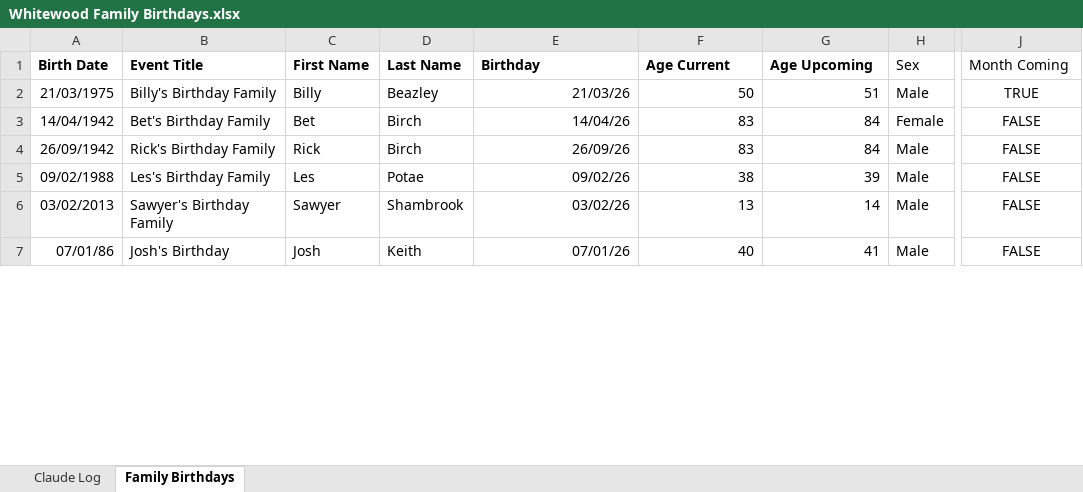
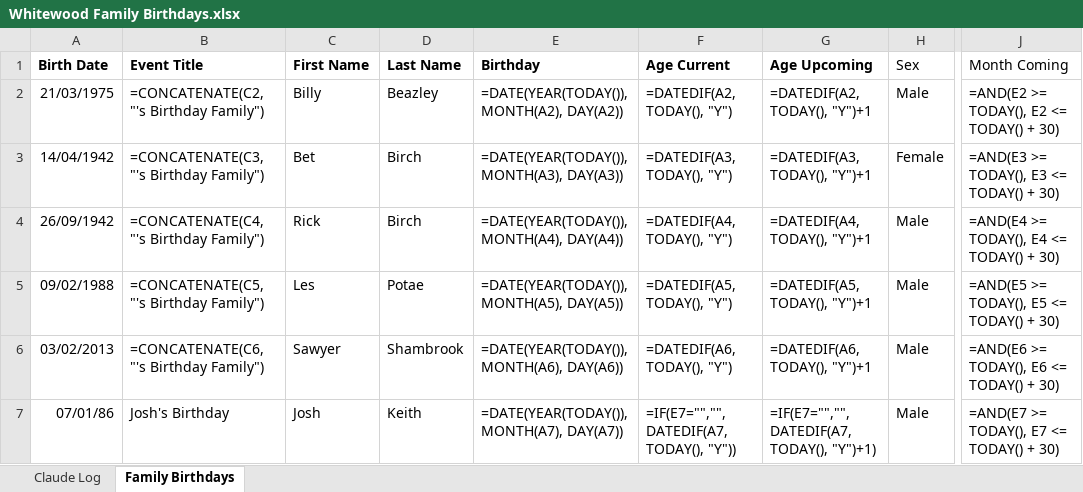
Before and after one commit to tysonwhitewood/family-hq, an Excel workbook: data/Whitewood Family Birthdays.xlsx, sheet Family Birthdays, drawn as a sheet; only a part is shown, gaps mark what is left out; values as stored, in another font and other column widths than the file's, no borders; formulas without a stored value are shown as written; the diff covers the shown part only; the diff names each change by its address in the sheet, - before the commit and + after, or states it on an @@ line.

```diff
--- a/data/Whitewood Family Birthdays.xlsx (sheet Family Birthdays)
+++ b/data/Whitewood Family Birthdays.xlsx (sheet Family Birthdays)
-B2 (Event Title): Billy's Birthday Family
+B2 (Event Title): =CONCATENATE(C2, "'s Birthday Family")
-E2 (Birthday): 21/03/26
+E2 (Birthday): =DATE(YEAR(TODAY()), MONTH(A2), DAY(A2))
-F2 (Age Current): 50
+F2 (Age Current): =DATEDIF(A2, TODAY(), "Y")
-G2 (Age Upcoming): 51
+G2 (Age Upcoming): =DATEDIF(A2, TODAY(), "Y")+1
-J2 (Month Coming): TRUE
+J2 (Month Coming): =AND(E2 >= TODAY(), E2 <= TODAY() + 30)
-J2:J7 alignment: center
+J2:J7 alignment: left
-B3 (Event Title): Bet's Birthday Family
+B3 (Event Title): =CONCATENATE(C3, "'s Birthday Family")
-E3 (Birthday): 14/04/26
+E3 (Birthday): =DATE(YEAR(TODAY()), MONTH(A3), DAY(A3))
-F3 (Age Current): 83
+F3 (Age Current): =DATEDIF(A3, TODAY(), "Y")
-G3 (Age Upcoming): 84
+G3 (Age Upcoming): =DATEDIF(A3, TODAY(), "Y")+1
-J3 (Month Coming): FALSE
+J3 (Month Coming): =AND(E3 >= TODAY(), E3 <= TODAY() + 30)
-B4 (Event Title): Rick's Birthday Family
+B4 (Event Title): =CONCATENATE(C4, "'s Birthday Family")
-E4 (Birthday): 26/09/26
+E4 (Birthday): =DATE(YEAR(TODAY()), MONTH(A4), DAY(A4))
-F4 (Age Current): 83
+F4 (Age Current): =DATEDIF(A4, TODAY(), "Y")
-G4 (Age Upcoming): 84
+G4 (Age Upcoming): =DATEDIF(A4, TODAY(), "Y")+1
-J4 (Month Coming): FALSE
+J4 (Month Coming): =AND(E4 >= TODAY(), E4 <= TODAY() + 30)
-B5 (Event Title): Les's Birthday Family
+B5 (Event Title): =CONCATENATE(C5, "'s Birthday Family")
-E5 (Birthday): 09/02/26
+E5 (Birthday): =DATE(YEAR(TODAY()), MONTH(A5), DAY(A5))
-F5 (Age Current): 38
+F5 (Age Current): =DATEDIF(A5, TODAY(), "Y")
-G5 (Age Upcoming): 39
+G5 (Age Upcoming): =DATEDIF(A5, TODAY(), "Y")+1
-J5 (Month Coming): FALSE
+J5 (Month Coming): =AND(E5 >= TODAY(), E5 <= TODAY() + 30)
-B6 (Event Title): Sawyer's Birthday Family
+B6 (Event Title): =CONCATENATE(C6, "'s Birthday Family")
-E6 (Birthday): 03/02/26
+E6 (Birthday): =DATE(YEAR(TODAY()), MONTH(A6), DAY(A6))
-F6 (Age Current): 13
+F6 (Age Current): =DATEDIF(A6, TODAY(), "Y")
-G6 (Age Upcoming): 14
+G6 (Age Upcoming): =DATEDIF(A6, TODAY(), "Y")+1
-J6 (Month Coming): FALSE
+J6 (Month Coming): =AND(E6 >= TODAY(), E6 <= TODAY() + 30)
-E7 (Birthday): 07/01/26
+E7 (Birthday): =DATE(YEAR(TODAY()), MONTH(A7), DAY(A7))
-F7 (Age Current): 40
+F7 (Age Current): =IF(E7="","", DATEDIF(A7, TODAY(), "Y"))
-G7 (Age Upcoming): 41
+G7 (Age Upcoming): =IF(E7="","", DATEDIF(A7, TODAY(), "Y")+1)
-J7 (Month Coming): FALSE
+J7 (Month Coming): =AND(E7 >= TODAY(), E7 <= TODAY() + 30)
```
Also changed, not shown: 255 edited cells and cell formats elsewhere in this sheet, sheet Claude Log.
